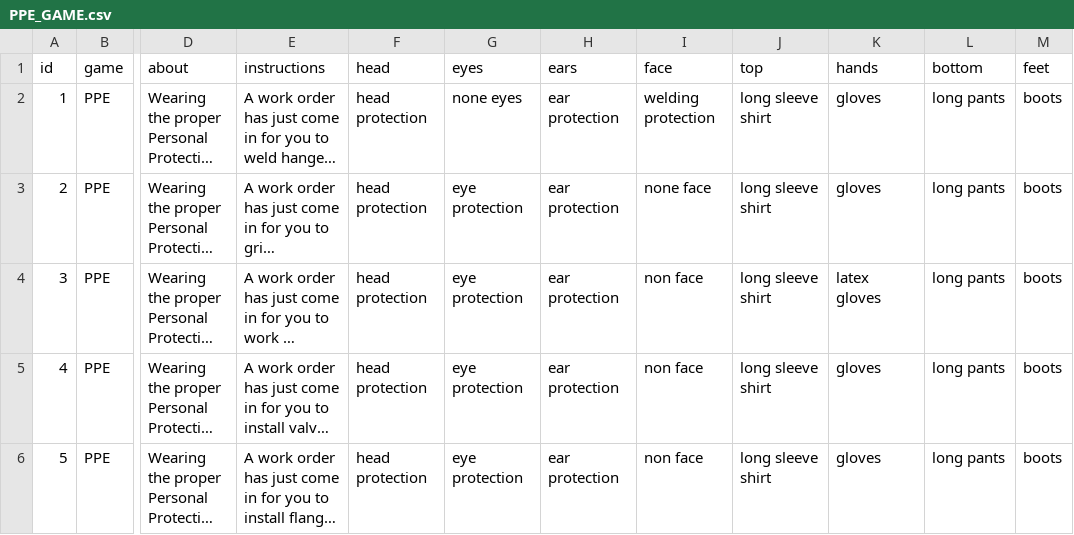
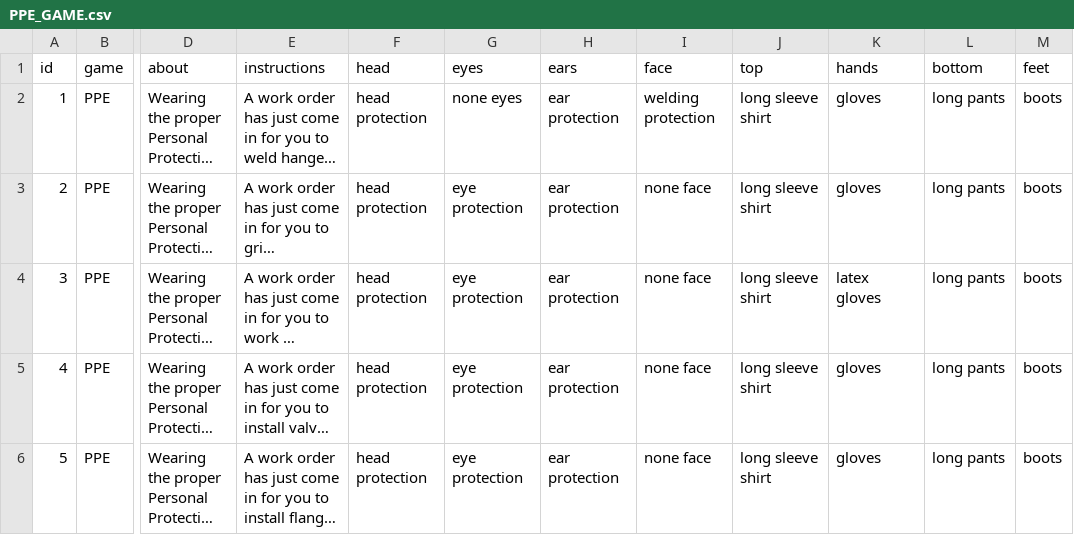
Before and after one commit to McKaylaHagerty/COVA-MAP-Games, a CSV file: COVA MAP Games 2/Assets/Resources/CSV/PPE_GAME.csv, drawn as a sheet; only a part is shown, gaps mark what is left out; long unchanged cells end in …; the diff names each change by its address in the sheet, - before the commit and + after, or states it on an @@ line.

```diff
--- a/COVA MAP Games 2/Assets/Resources/CSV/PPE_GAME.csv
+++ b/COVA MAP Games 2/Assets/Resources/CSV/PPE_GAME.csv
-I4:I6 (face): non face
+I4:I6 (face): none face
```
Also changed, not shown: 44 other files.
